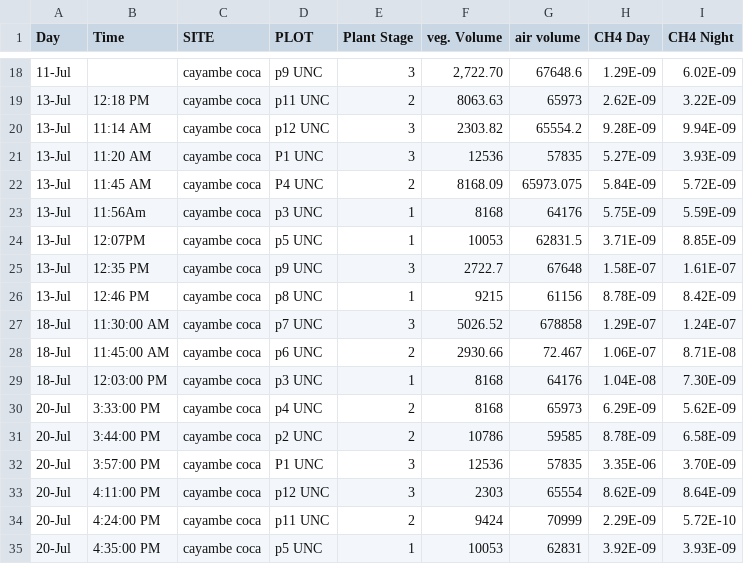
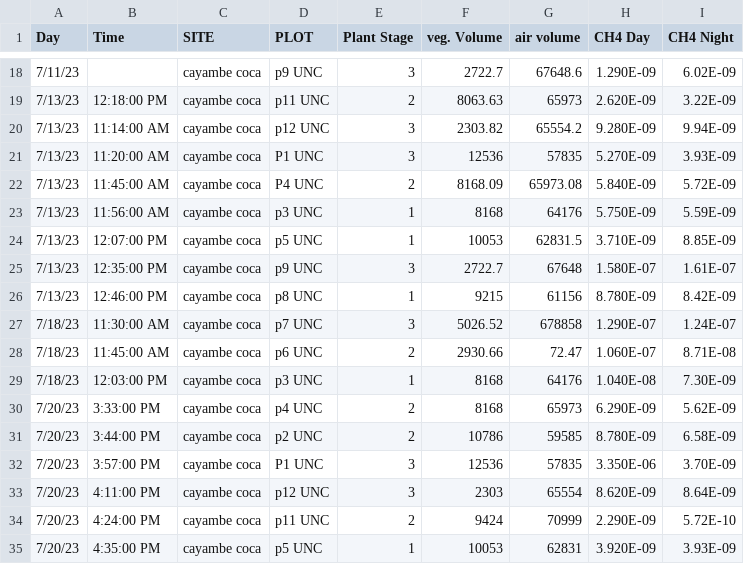
Before and after one commit to Kriddie/Almohadas, a CSV file: FieldData/CH4_FieldData.csv, drawn as a sheet; only a part is shown, gaps mark what is left out; the diff covers the shown part only; the diff names each change by its address in the sheet, - before the commit and + after, or states it on an @@ line.

```diff
--- a/FieldData/CH4_FieldData.csv
+++ b/FieldData/CH4_FieldData.csv
-A18 (Day): 11-Jul
+A18 (Day): 7/11/23
-F18 (veg. Volume): 2,722.70
+F18 (veg. Volume): 2722.7
-H18 (CH4 Day): 1.29E-09
+H18 (CH4 Day): 1.290E-09
-A19:A26 (Day): 13-Jul
+A19:A26 (Day): 7/13/23
-B19 (Time): 12:18 PM
+B19 (Time): 12:18:00 PM
-H19 (CH4 Day): 2.62E-09
+H19 (CH4 Day): 2.620E-09
-B20 (Time): 11:14 AM
+B20 (Time): 11:14:00 AM
-H20 (CH4 Day): 9.28E-09
+H20 (CH4 Day): 9.280E-09
-B21 (Time): 11:20 AM
+B21 (Time): 11:20:00 AM
-H21 (CH4 Day): 5.27E-09
+H21 (CH4 Day): 5.270E-09
-B22 (Time): 11:45 AM
+B22 (Time): 11:45:00 AM
-G22 (air volume): 65973.075
+G22 (air volume): 65973.08
-H22 (CH4 Day): 5.84E-09
+H22 (CH4 Day): 5.840E-09
-B23 (Time): 11:56Am
+B23 (Time): 11:56:00 AM
-H23 (CH4 Day): 5.75E-09
+H23 (CH4 Day): 5.750E-09
-B24 (Time): 12:07PM
+B24 (Time): 12:07:00 PM
-H24 (CH4 Day): 3.71E-09
+H24 (CH4 Day): 3.710E-09
-B25 (Time): 12:35 PM
+B25 (Time): 12:35:00 PM
-H25 (CH4 Day): 1.58E-07
+H25 (CH4 Day): 1.580E-07
-B26 (Time): 12:46 PM
+B26 (Time): 12:46:00 PM
-H26 (CH4 Day): 8.78E-09
+H26 (CH4 Day): 8.780E-09
-A27:A29 (Day): 18-Jul
+A27:A29 (Day): 7/18/23
-H27 (CH4 Day): 1.29E-07
+H27 (CH4 Day): 1.290E-07
-G28 (air volume): 72.467
+G28 (air volume): 72.47
-H28 (CH4 Day): 1.06E-07
+H28 (CH4 Day): 1.060E-07
-H29 (CH4 Day): 1.04E-08
+H29 (CH4 Day): 1.040E-08
-A30:A35 (Day): 20-Jul
+A30:A35 (Day): 7/20/23
-H30 (CH4 Day): 6.29E-09
+H30 (CH4 Day): 6.290E-09
-H31 (CH4 Day): 8.78E-09
+H31 (CH4 Day): 8.780E-09
-H32 (CH4 Day): 3.35E-06
+H32 (CH4 Day): 3.350E-06
-H33 (CH4 Day): 8.62E-09
+H33 (CH4 Day): 8.620E-09
-H34 (CH4 Day): 2.29E-09
+H34 (CH4 Day): 2.290E-09
-H35 (CH4 Day): 3.92E-09
+H35 (CH4 Day): 3.920E-09
```
Also changed, not shown: 3 removed rows and 64 edited cells elsewhere in this file, FieldData/CO2_FieldData.csv, 1 other file.
